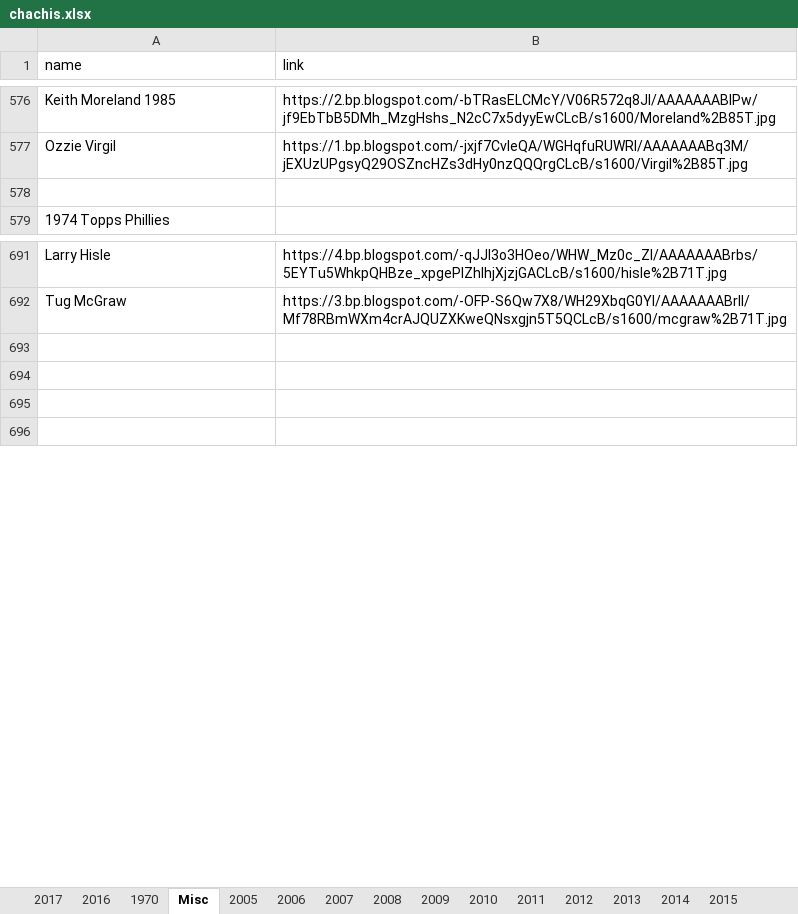
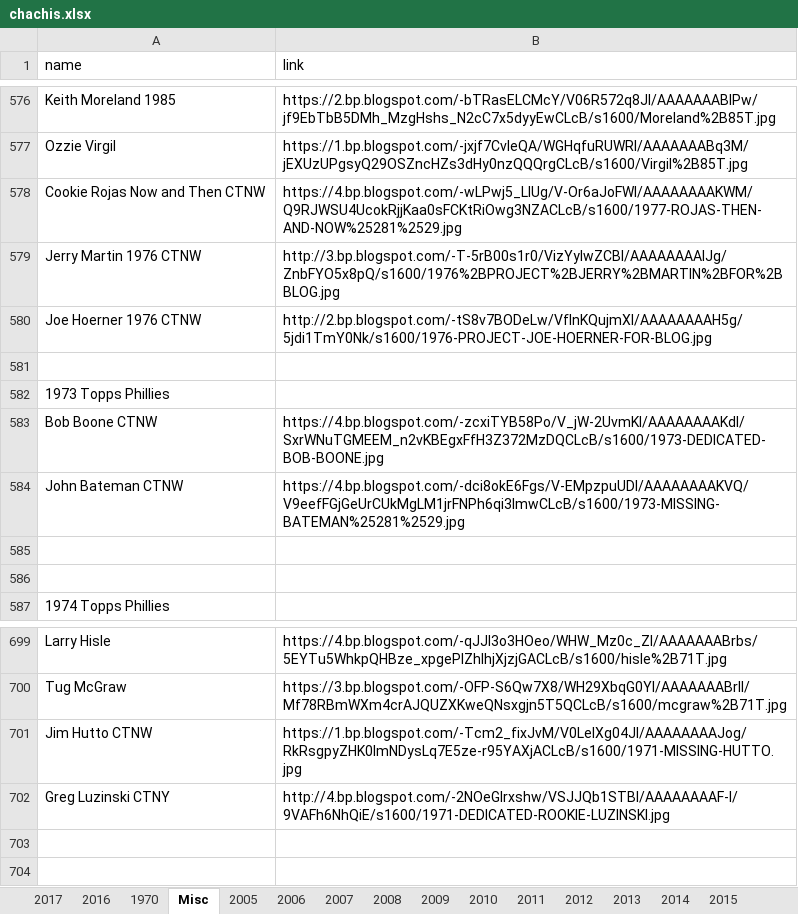
Before and after one commit to Wolfbane50/myApp, an Excel workbook: chachis.xlsx, sheet Misc, drawn as a sheet; only a part is shown, gaps mark what is left out; values as stored, in another font and other column widths than the file's, no borders; addresses are those after the commit; the diff names each change by its address in the sheet, - before the commit and + after, or states it on an @@ line.

Commit message:
Sub nav menues, chachis

```diff
--- a/chachis.xlsx (sheet Misc)
+++ b/chachis.xlsx (sheet Misc)
+row 578: Cookie Rojas Now and Then CTNW | https://4.bp.blogspot.com/-wLPwj5_LlUg/V-Or6aJoFWI/AAAAAAAAKWM/Q9RJWSU4UcokRjjKaa0sFCKtRiOwg3NZACLcB/s1600/1977-ROJAS-THEN-AND-NOW%25281%2529.jpg
+row 579: Jerry Martin 1976 CTNW | http://3.bp.blogspot.com/-T-5rB00s1r0/VizYyIwZCBI/AAAAAAAAIJg/ZnbFYO5x8pQ/s1600/1976%2BPROJECT%2BJERRY%2BMARTIN%2BFOR%2BBLOG.jpg
+row 580: Joe Hoerner 1976 CTNW | http://2.bp.blogspot.com/-tS8v7BODeLw/VflnKQujmXI/AAAAAAAAH5g/5jdi1TmY0Nk/s1600/1976-PROJECT-JOE-HOERNER-FOR-BLOG.jpg
+row 581: (empty)
+row 582: 1973 Topps Phillies
+row 583: Bob Boone CTNW | https://4.bp.blogspot.com/-zcxiTYB58Po/V_jW-2UvmKI/AAAAAAAAKdI/SxrWNuTGMEEM_n2vKBEgxFfH3Z372MzDQCLcB/s1600/1973-DEDICATED-BOB-BOONE.jpg
+row 584: John Bateman CTNW | https://4.bp.blogspot.com/-dci8okE6Fgs/V-EMpzpuUDI/AAAAAAAAKVQ/V9eefFGjGeUrCUkMgLM1jrFNPh6qi3ImwCLcB/s1600/1973-MISSING-BATEMAN%25281%2529.jpg
+row 585: (empty)
-row 701: (empty)
+row 701: Jim Hutto CTNW | https://1.bp.blogspot.com/-Tcm2_fixJvM/V0LelXg04JI/AAAAAAAAJog/RkRsgpyZHK0ImNDysLq7E5ze-r95YAXjACLcB/s1600/1971-MISSING-HUTTO.jpg
-row 702: (empty)
+row 702: Greg Luzinski CTNY | http://4.bp.blogspot.com/-2NOeGlrxshw/VSJJQb1STBI/AAAAAAAAF-I/9VAFh6NhQiE/s1600/1971-DEDICATED-ROOKIE-LUZINSKI.jpg
```
Also changed, not shown: sheet 1970, 5 other files.
